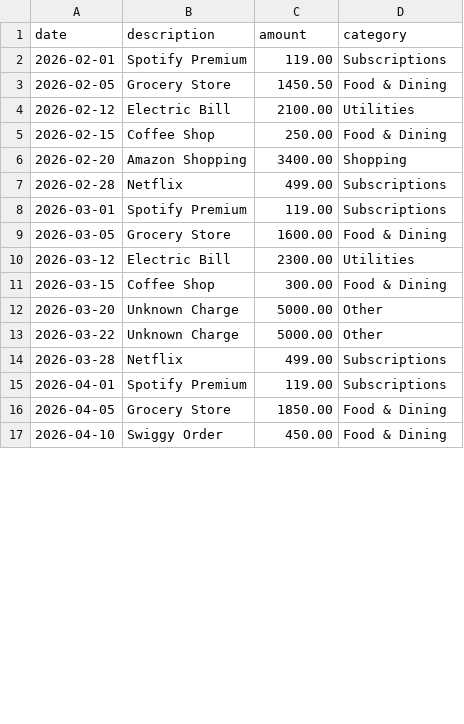
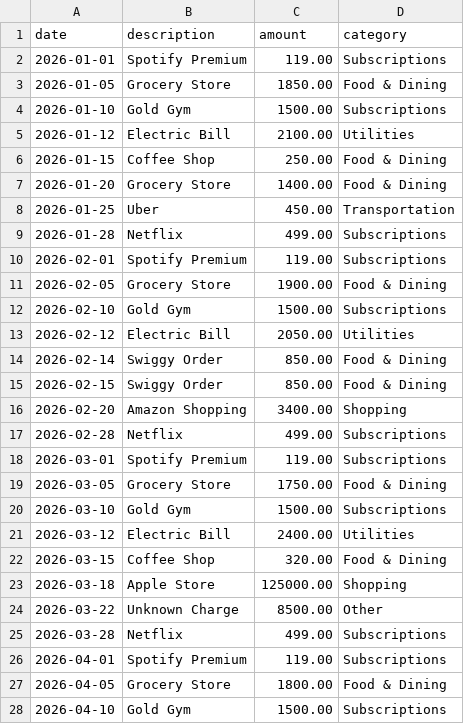
Before and after one commit to ak-shita/aiExpenseTracker, a CSV file: backend/test_transactions.csv, drawn as a sheet; only a part is shown; the diff covers the shown part only.

```diff
--- a/backend/test_transactions.csv
+++ b/backend/test_transactions.csv
@@ -1,6 +1,16 @@
 date,description,amount,category
+2026-01-01,Spotify Premium,119.00,Subscriptions
+2026-01-05,Grocery Store,1850.00,Food & Dining
+2026-01-10,Gold Gym,1500.00,Subscriptions
+2026-01-12,Electric Bill,2100.00,Utilities
+2026-01-15,Coffee Shop,250.00,Food & Dining
+2026-01-20,Grocery Store,1400.00,Food & Dining
+2026-01-25,Uber,450.00,Transportation
+2026-01-28,Netflix,499.00,Subscriptions
 2026-02-01,Spotify Premium,119.00,Subscriptions
-2026-02-05,Grocery Store,1450.50,Food & Dining
-2026-02-12,Electric Bill,2100.00,Utilities
-2026-02-15,Coffee Shop,250.00,Food & Dining
+2026-02-05,Grocery Store,1900.00,Food & Dining
+2026-02-10,Gold Gym,1500.00,Subscriptions
+2026-02-12,Electric Bill,2050.00,Utilities
+2026-02-14,Swiggy Order,850.00,Food & Dining
+2026-02-15,Swiggy Order,850.00,Food & Dining
 2026-02-20,Amazon Shopping,3400.00,Shopping
@@ -8,10 +18,11 @@ date,description,amount,category
 2026-03-01,Spotify Premium,119.00,Subscriptions
-2026-03-05,Grocery Store,1600.00,Food & Dining
-2026-03-12,Electric Bill,2300.00,Utilities
-2026-03-15,Coffee Shop,300.00,Food & Dining
-2026-03-20,Unknown Charge,5000.00,Other
-2026-03-22,Unknown Charge,5000.00,Other
+2026-03-05,Grocery Store,1750.00,Food & Dining
+2026-03-10,Gold Gym,1500.00,Subscriptions
+2026-03-12,Electric Bill,2400.00,Utilities
+2026-03-15,Coffee Shop,320.00,Food & Dining
+2026-03-18,Apple Store,125000.00,Shopping
+2026-03-22,Unknown Charge,8500.00,Other
 2026-03-28,Netflix,499.00,Subscriptions
 2026-04-01,Spotify Premium,119.00,Subscriptions
-2026-04-05,Grocery Store,1850.00,Food & Dining
-2026-04-10,Swiggy Order,450.00,Food & Dining
+2026-04-05,Grocery Store,1800.00,Food & Dining
+2026-04-10,Gold Gym,1500.00,Subscriptions
```
Also changed, not shown: 2 added rows and 1 edited cell elsewhere in this file, 2 other files.
